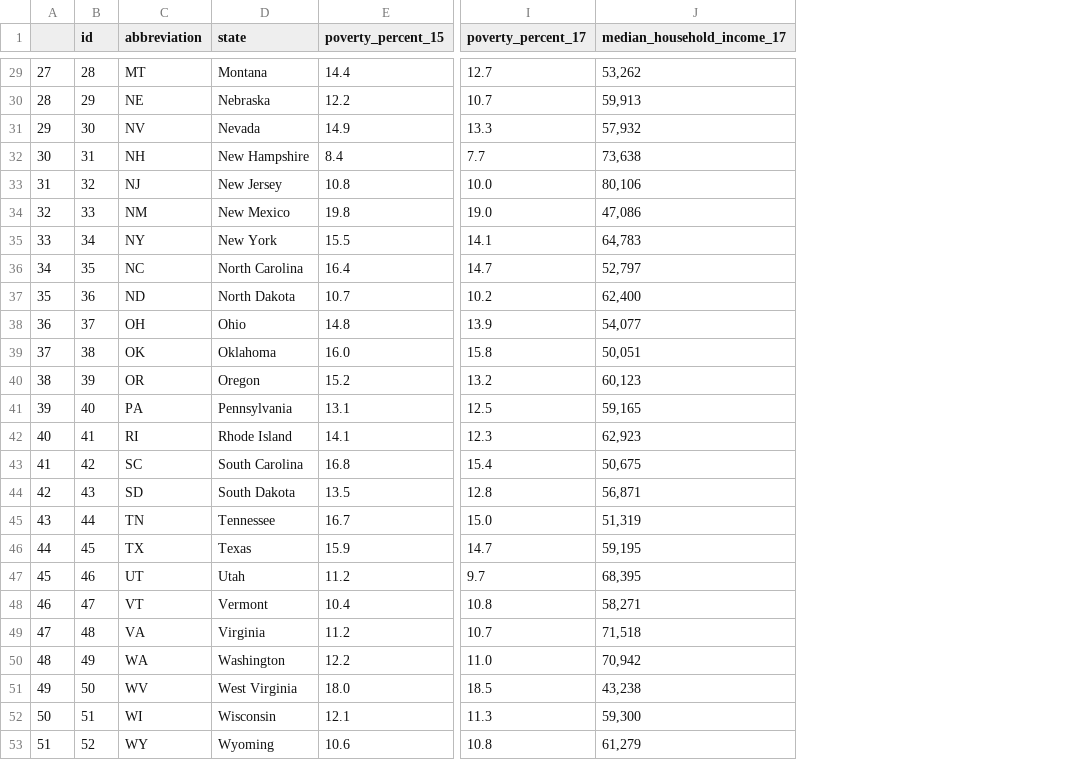
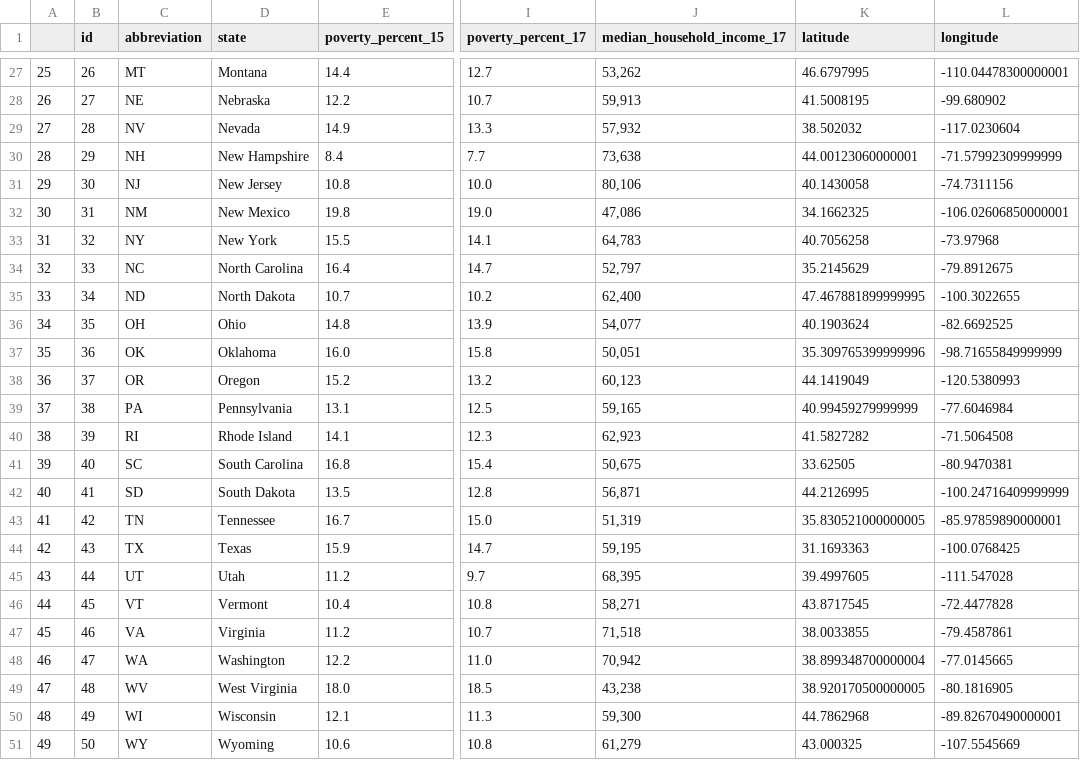
Before and after one commit to IsabellaAguilera/Predictors_of_Depression, a CSV file: IsabellaA/Income_Poverty_Files/state_final.csv, drawn as a sheet; only a part is shown, gaps mark what is left out; addresses are those after the commit; the diff covers the shown part only; the diff names each change by its address in the sheet, - before the commit and + after, or states it on an @@ line.

```diff
--- a/IsabellaA/Income_Poverty_Files/state_final.csv
+++ b/IsabellaA/Income_Poverty_Files/state_final.csv
+column K (latitude), rows 27-51: 46.6797995 | 41.5008195 | 38.502032 | 44.00123060000001 | 40.1430058 | 34.1662325 | 40.7056258 | 35.2145629 | 47.467881899999995 | 40.1903624 | 35.309765399999996 | 44.1419049 | 40.99459279999999 | 41.5827282 | 33.62505 | 44.2126995 | 35.830521000000005 | 31.1693363 | 39.4997605 | 43.8717545 | 38.0033855 | 38.899348700000004 | 38.920170500000005 | 44.7862968 | 43.000325
+column L (longitude), rows 27-51: -110.04478300000001 | -99.680902 | -117.0230604 | -71.57992309999999 | -74.7311156 | -106.02606850000001 | -73.97968 | -79.8912675 | -100.3022655 | -82.6692525 | -98.71655849999999 | -120.5380993 | -77.6046984 | -71.5064508 | -80.9470381 | -100.24716409999999 | -85.97859890000001 | -100.0768425 | -111.547028 | -72.4477828 | -79.4587861 | -77.0145665 | -80.1816905 | -89.82670490000001 | -107.5545669
@@ column A renumbered from row 2 down @@
-B27 (id): 28
+B27 (id): 26
-B28 (id): 29
+B28 (id): 27
-B29 (id): 30
+B29 (id): 28
-B30 (id): 31
+B30 (id): 29
-B31 (id): 32
+B31 (id): 30
-B32 (id): 33
+B32 (id): 31
-B33 (id): 34
+B33 (id): 32
-B34 (id): 35
+B34 (id): 33
-B35 (id): 36
+B35 (id): 34
-B36 (id): 37
+B36 (id): 35
-B37 (id): 38
+B37 (id): 36
-B38 (id): 39
+B38 (id): 37
-B39 (id): 40
+B39 (id): 38
-B40 (id): 41
+B40 (id): 39
-B41 (id): 42
+B41 (id): 40
-B42 (id): 43
+B42 (id): 41
-B43 (id): 44
+B43 (id): 42
-B44 (id): 45
+B44 (id): 43
-B45 (id): 46
+B45 (id): 44
-B46 (id): 47
+B46 (id): 45
-B47 (id): 48
+B47 (id): 46
-B48 (id): 49
+B48 (id): 47
-B49 (id): 50
+B49 (id): 48
-B50 (id): 51
+B50 (id): 49
-B51 (id): 52
+B51 (id): 50
```
Also changed, not shown: 2 removed rows and 25 edited cells elsewhere in this file, 6 other files.
